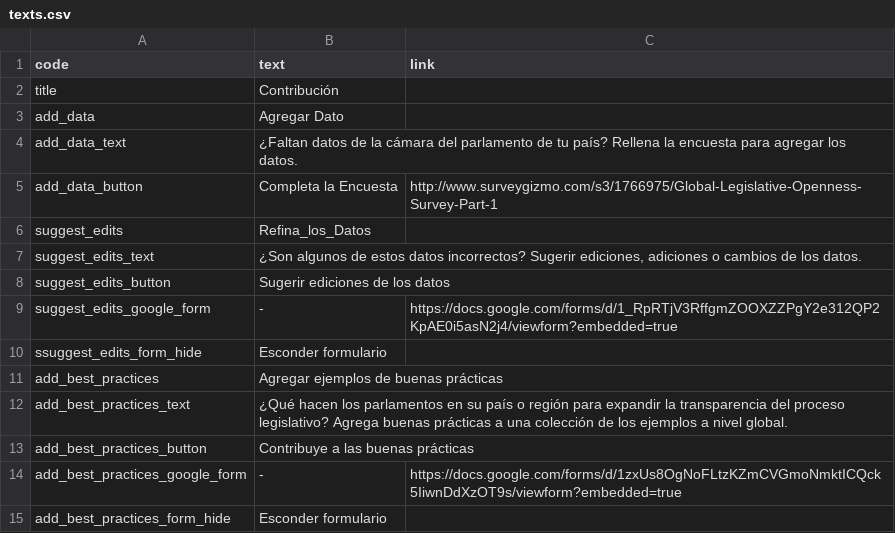
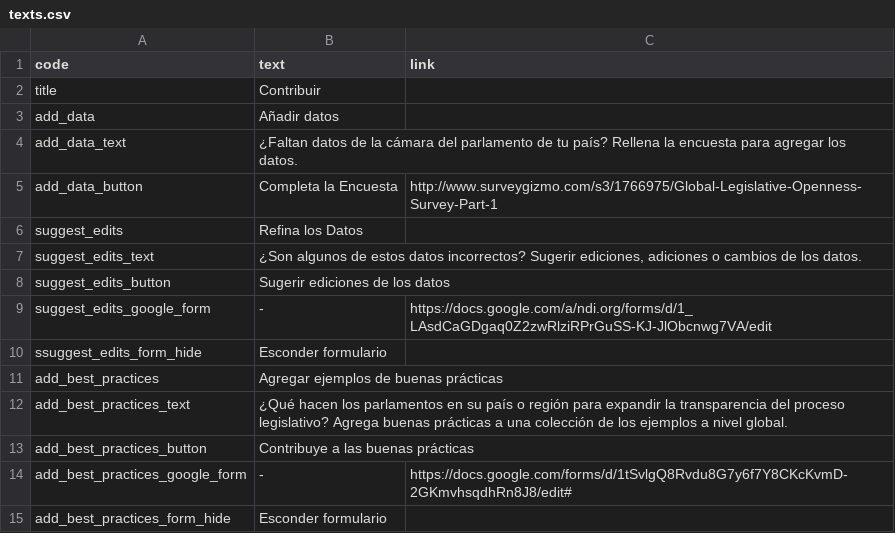
Before and after one commit to KohoVolit/legislative-openness-data-explorer-texts, a CSV file: es/contribute/texts.csv, drawn as a sheet; the diff names each change by its address in the sheet, - before the commit and + after, or states it on an @@ line.

```diff
--- a/es/contribute/texts.csv
+++ b/es/contribute/texts.csv
-B2 (text): Contribución
+B2 (text): Contribuir
-B3 (text): Agregar Dato
+B3 (text): Añadir datos
-B6 (text): Refina_los_Datos
+B6 (text): Refina los Datos
-C9 (link): https://docs.google.com/forms/d/1_RpRTjV3RffgmZOOXZZPgY2e312QP2KpAE0i5asN2j4/viewform?embedded=true
+C9 (link): https://docs.google.com/a/ndi.org/forms/d/1_LAsdCaGDgaq0Z2zwRlziRPrGuSS-KJ-JlObcnwg7VA/edit
-C14 (link): https://docs.google.com/forms/d/1zxUs8OgNoFLtzKZmCVGmoNmktICQck5IiwnDdXzOT9s/viewform?embedded=true
+C14 (link): https://docs.google.com/forms/d/1tSvlgQ8Rvdu8G7y6f7Y8CKcKvmD-2GKmvhsqdhRn8J8/edit#
```
Also changed, not shown: es/good-practices/examples.csv.
